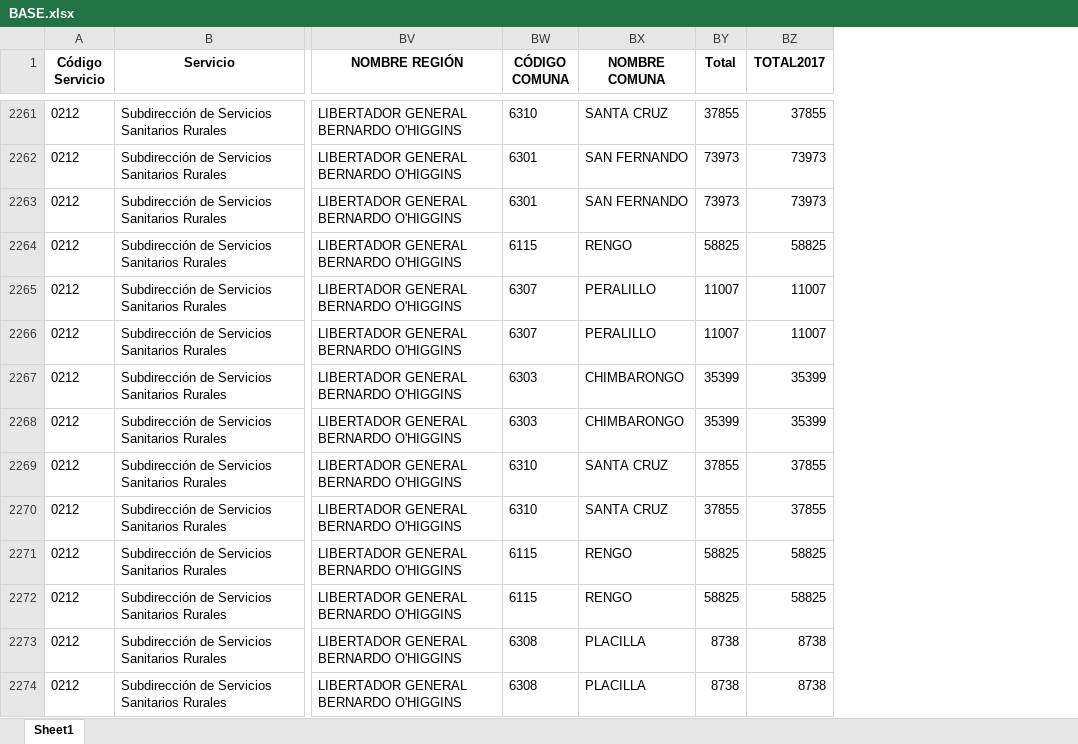
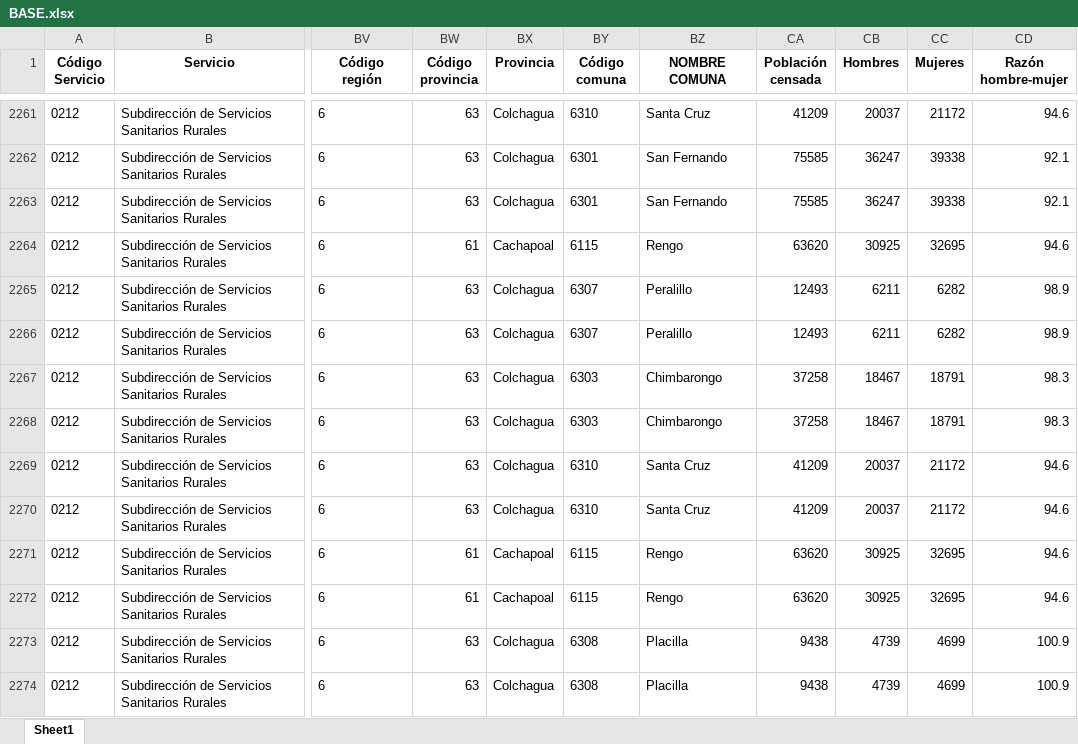
Before and after one commit to isi2001/hola, an Excel workbook: BASE.xlsx, sheet Sheet1, drawn as a sheet; only a part is shown, gaps mark what is left out; values as stored, in another font and other column widths than the file's, no borders; removed rows and columns are numbered as before the commit, all else as after; the diff covers the shown part only; the diff names each change by its address in the sheet, - before the commit and + after, or states it on an @@ line.

```diff
--- a/BASE.xlsx (sheet Sheet1)
+++ b/BASE.xlsx (sheet Sheet1)
-column BV (NOMBRE REGIÓN), rows 2261-2274: all LIBERTADOR GENERAL BERNARDO O'HIGGINS
+column BV (Código región), rows 2261-2274: all 6
+column BW (Código provincia), rows 2261-2274: 63 | 63 | 63 | 61 | 63 | 63 | 63 | 63 | 63 | 63 | 61 | 61 | 63 | 63
+column BX (Provincia), rows 2261-2274: Colchagua | Colchagua | Colchagua | Cachapoal | Colchagua | Colchagua | Colchagua | Colchagua | Colchagua | Colchagua | Cachapoal | Cachapoal | Colchagua | Colchagua
-column BY (Total), rows 2261-2274: 37855 | 73973 | 73973 | 58825 | 11007 | 11007 | 35399 | 35399 | 37855 | 37855 | 58825 | 58825 | 8738 | 8738
-column BZ (TOTAL2017), rows 2261-2274: 37855 | 73973 | 73973 | 58825 | 11007 | 11007 | 35399 | 35399 | 37855 | 37855 | 58825 | 58825 | 8738 | 8738
+column CA (Población censada), rows 2261-2274: 41209 | 75585 | 75585 | 63620 | 12493 | 12493 | 37258 | 37258 | 41209 | 41209 | 63620 | 63620 | 9438 | 9438
+column CB (Hombres), rows 2261-2274: 20037 | 36247 | 36247 | 30925 | 6211 | 6211 | 18467 | 18467 | 20037 | 20037 | 30925 | 30925 | 4739 | 4739
+column CC (Mujeres), rows 2261-2274: 21172 | 39338 | 39338 | 32695 | 6282 | 6282 | 18791 | 18791 | 21172 | 21172 | 32695 | 32695 | 4699 | 4699
+column CD (Razón hombre-mujer), rows 2261-2274: 94.6 | 92.1 | 92.1 | 94.6 | 98.9 | 98.9 | 98.3 | 98.3 | 94.6 | 94.6 | 94.6 | 94.6 | 100.9 | 100.9
-BY1: CÓDIGO COMUNA
+BY1: Código comuna
-BZ2261 (NOMBRE COMUNA): SANTA CRUZ
+BZ2261 (NOMBRE COMUNA): Santa Cruz
-BZ2262:BZ2263 (NOMBRE COMUNA): SAN FERNANDO
+BZ2262:BZ2263 (NOMBRE COMUNA): San Fernando
-BZ2264 (NOMBRE COMUNA): RENGO
+BZ2264 (NOMBRE COMUNA): Rengo
-BZ2265:BZ2266 (NOMBRE COMUNA): PERALILLO
+BZ2265:BZ2266 (NOMBRE COMUNA): Peralillo
-BZ2267:BZ2268 (NOMBRE COMUNA): CHIMBARONGO
+BZ2267:BZ2268 (NOMBRE COMUNA): Chimbarongo
-BZ2269:BZ2270 (NOMBRE COMUNA): SANTA CRUZ
+BZ2269:BZ2270 (NOMBRE COMUNA): Santa Cruz
-BZ2271:BZ2272 (NOMBRE COMUNA): RENGO
+BZ2271:BZ2272 (NOMBRE COMUNA): Rengo
-BZ2273:BZ2274 (NOMBRE COMUNA): PLACILLA
+BZ2273:BZ2274 (NOMBRE COMUNA): Placilla
```
Also changed, not shown: 1763 edited cells elsewhere in this sheet, PROYECCIONES_POBmulti.xlsx, 1 other file.
